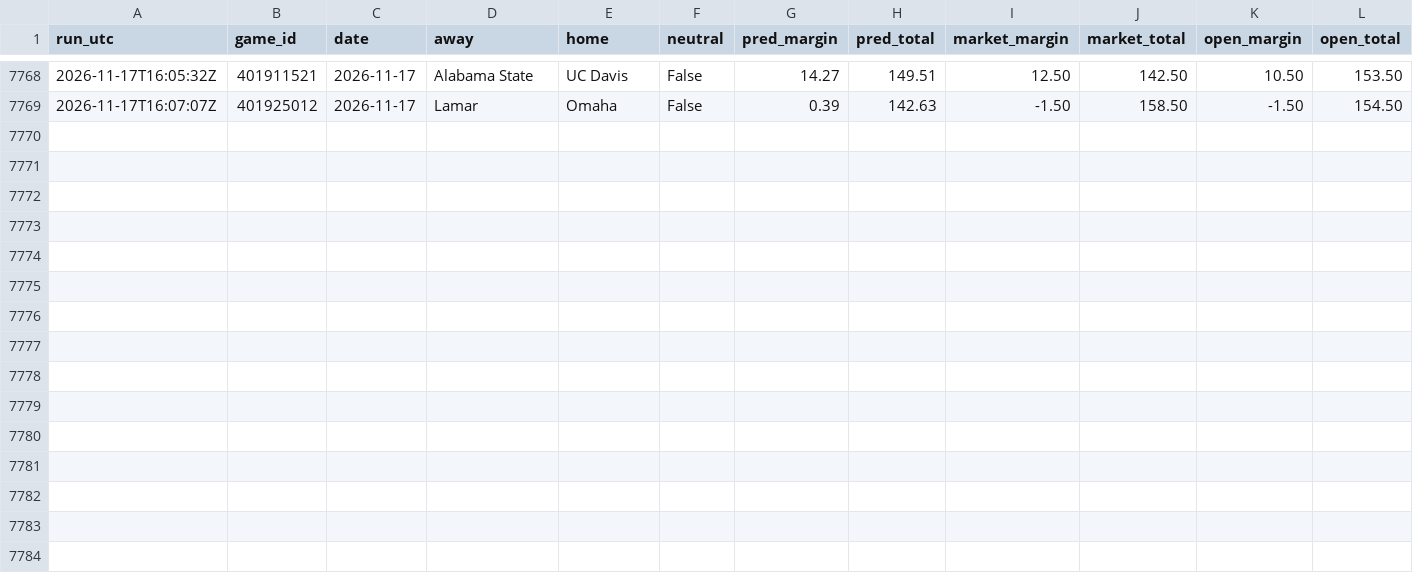
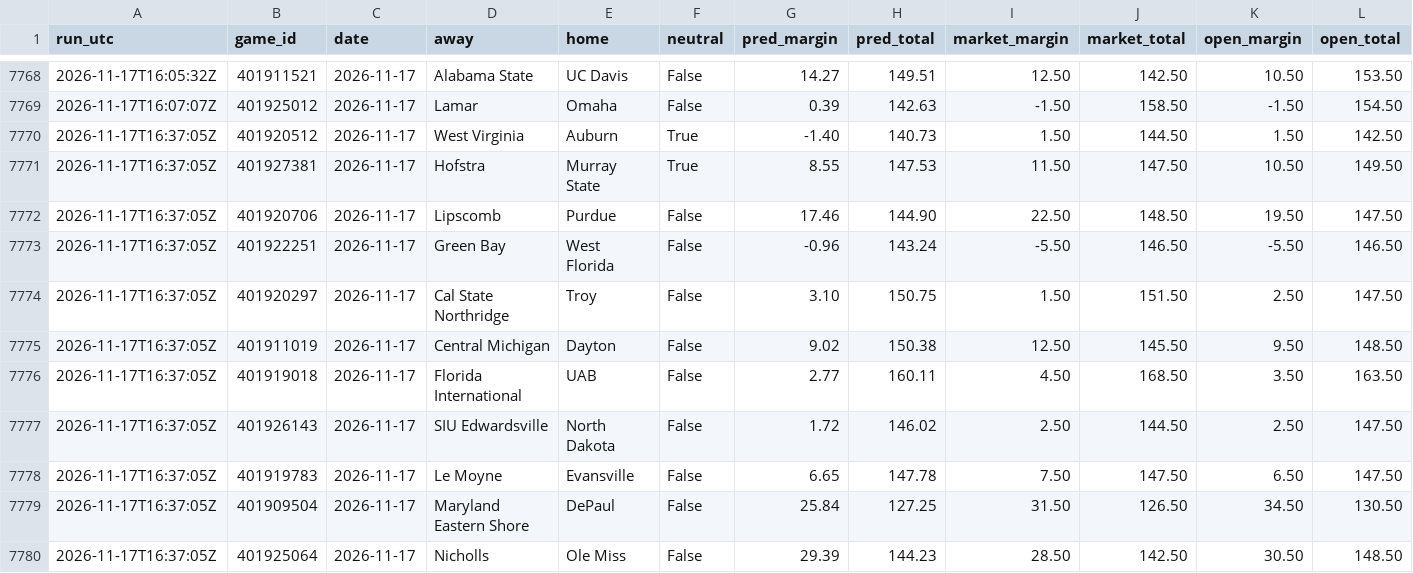
Before and after one commit to kjgruber47/cbb-model, a CSV file: data/live/predictions/log_2026-11.csv, drawn as a sheet; only a part is shown, gaps mark what is left out; rows hold the shown columns only; the diff names each change by its address in the sheet, - before the commit and + after, or states it on an @@ line.

```diff
--- a/data/live/predictions/log_2026-11.csv
+++ b/data/live/predictions/log_2026-11.csv
+row 7770: 2026-11-17T16:37:05Z | 401920512 | 2026-11-17 | West Virginia | Auburn | True | -1.40 | 140.73 | 1.50 | 144.50 | 1.50 | 142.50
+row 7771: 2026-11-17T16:37:05Z | 401927381 | 2026-11-17 | Hofstra | Murray State | True | 8.55 | 147.53 | 11.50 | 147.50 | 10.50 | 149.50
+row 7772: 2026-11-17T16:37:05Z | 401920706 | 2026-11-17 | Lipscomb | Purdue | False | 17.46 | 144.90 | 22.50 | 148.50 | 19.50 | 147.50
+row 7773: 2026-11-17T16:37:05Z | 401922251 | 2026-11-17 | Green Bay | West Florida | False | -0.96 | 143.24 | -5.50 | 146.50 | -5.50 | 146.50
+row 7774: 2026-11-17T16:37:05Z | 401920297 | 2026-11-17 | Cal State Northridge | Troy | False | 3.10 | 150.75 | 1.50 | 151.50 | 2.50 | 147.50
+row 7775: 2026-11-17T16:37:05Z | 401911019 | 2026-11-17 | Central Michigan | Dayton | False | 9.02 | 150.38 | 12.50 | 145.50 | 9.50 | 148.50
+row 7776: 2026-11-17T16:37:05Z | 401919018 | 2026-11-17 | Florida International | UAB | False | 2.77 | 160.11 | 4.50 | 168.50 | 3.50 | 163.50
+row 7777: 2026-11-17T16:37:05Z | 401926143 | 2026-11-17 | SIU Edwardsville | North Dakota | False | 1.72 | 146.02 | 2.50 | 144.50 | 2.50 | 147.50
+row 7778: 2026-11-17T16:37:05Z | 401919783 | 2026-11-17 | Le Moyne | Evansville | False | 6.65 | 147.78 | 7.50 | 147.50 | 6.50 | 147.50
+row 7779: 2026-11-17T16:37:05Z | 401909504 | 2026-11-17 | Maryland Eastern Shore | DePaul | False | 25.84 | 127.25 | 31.50 | 126.50 | 34.50 | 130.50
+row 7780: 2026-11-17T16:37:05Z | 401925064 | 2026-11-17 | Nicholls | Ole Miss | False | 29.39 | 144.23 | 28.50 | 142.50 | 30.50 | 148.50
```
Also changed, not shown: data/live/predictions/2026-11-17.csv, data/live/slate_latest.csv, 3 other files.
